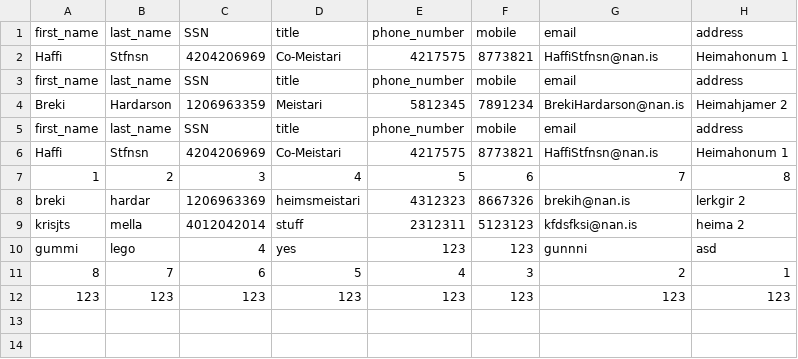
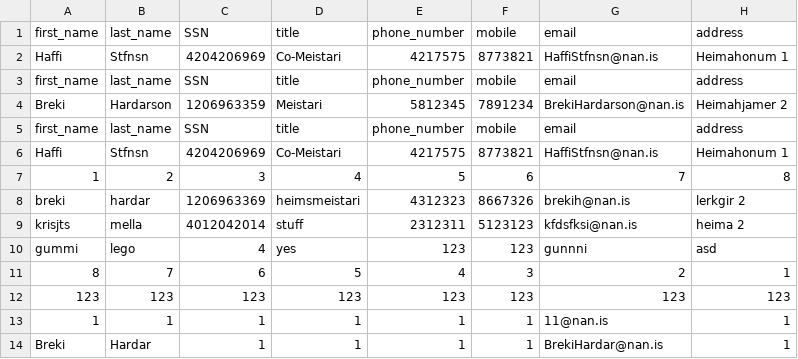
Before and after one commit to Kristjamar/Verklegt-namskei-, a CSV file: employeetest.csv, drawn as a sheet; the diff names each change by its address in the sheet, - before the commit and + after, or states it on an @@ line.

Commit message:
bætti við add employee

```diff
--- a/employeetest.csv
+++ b/employeetest.csv
+row 13: 1 | 1 | 1 | 1 | 1 | 1 | 11@nan.is | 1
+row 14: Breki | Hardar | 1 | 1 | 1 | 1 | BrekiHardar@nan.is | 1
```
Also changed, not shown: 4 other files.
